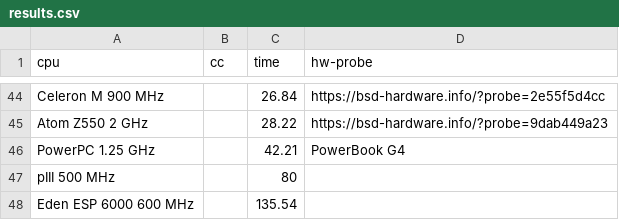
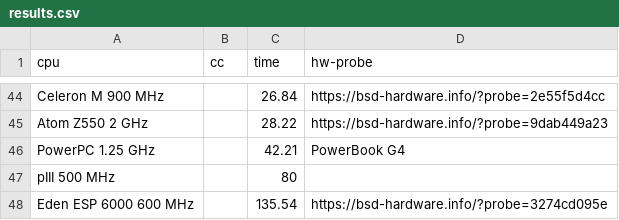
Before and after one commit to aexyel/pi_css5, a CSV file: results.csv, drawn as a sheet; only a part is shown, gaps mark what is left out.

Commit message:
update results

```diff
--- a/results.csv
+++ b/results.csv
@@ -47,2 +47,2 @@ PowerPC 1.25 GHz,,42.21,PowerBook G4
 pIII 500 MHz,,80,
-Eden ESP 6000 600 MHz,,135.54,
+Eden ESP 6000 600 MHz,,135.54,https://bsd-hardware.info/?probe=3274cd095e
```
Also changed, not shown: results10.csv.
